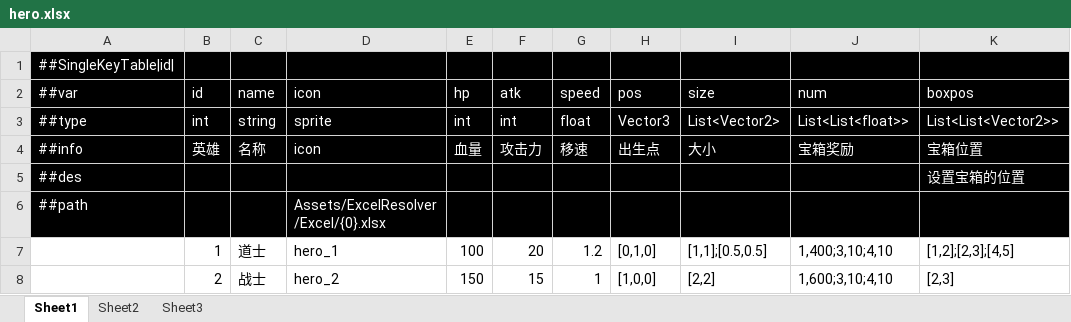
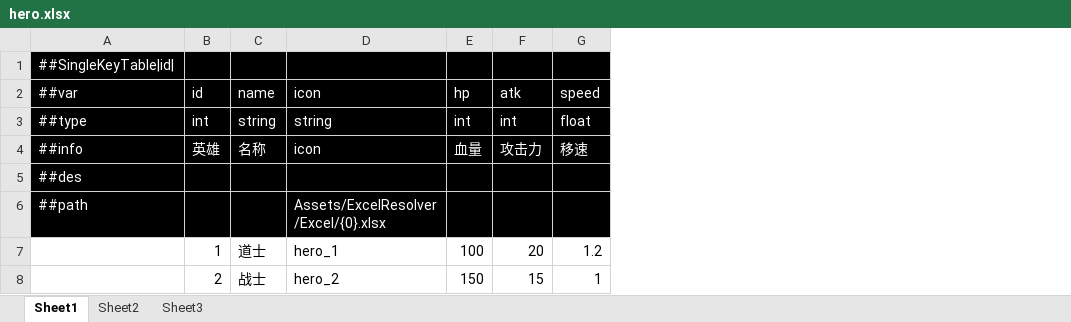
Before and after one commit to coffeeofnosugar/Unity-Tools, an Excel workbook: Assets/ExcelResolver/Excel/hero.xlsx, sheet Sheet1, drawn as a sheet; values as stored, in another font and other column widths than the file's, no borders; the diff names each change by its address in the sheet, - before the commit and + after, or states it on an @@ line.

```diff
--- a/Assets/ExcelResolver/Excel/hero.xlsx (sheet Sheet1)
+++ b/Assets/ExcelResolver/Excel/hero.xlsx (sheet Sheet1)
-column H, rows 2-8: pos | Vector3 | 出生点 |  |  | [0,1,0] | [1,0,0]
-column I, rows 2-8: size | List<Vector2> | 大小 |  |  | [1,1];[0.5,0.5] | [2,2]
-column J, rows 2-8: num | List<List<float>> | 宝箱奖励 |  |  | 1,400;3,10;4,10 | 1,600;3,10;4,10
-column K, rows 2-8: boxpos | List<List<Vector2>> | 宝箱位置 | 设置宝箱的位置 |  | [1,2];[2,3];[4,5] | [2,3]
-D3: sprite
+D3: string
```
Also changed, not shown: 12 other files.
